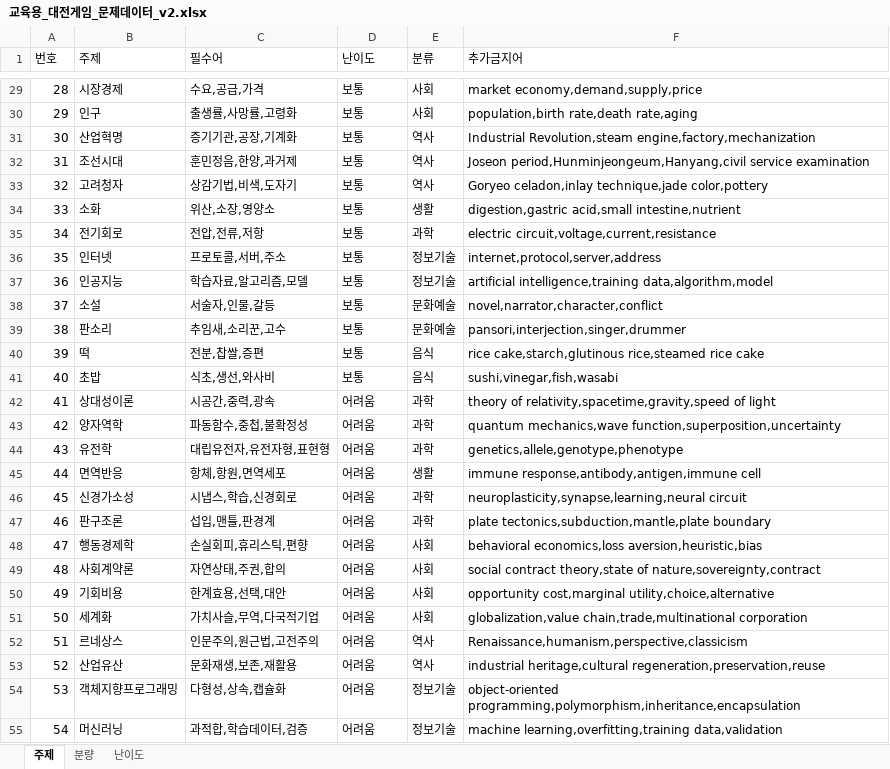
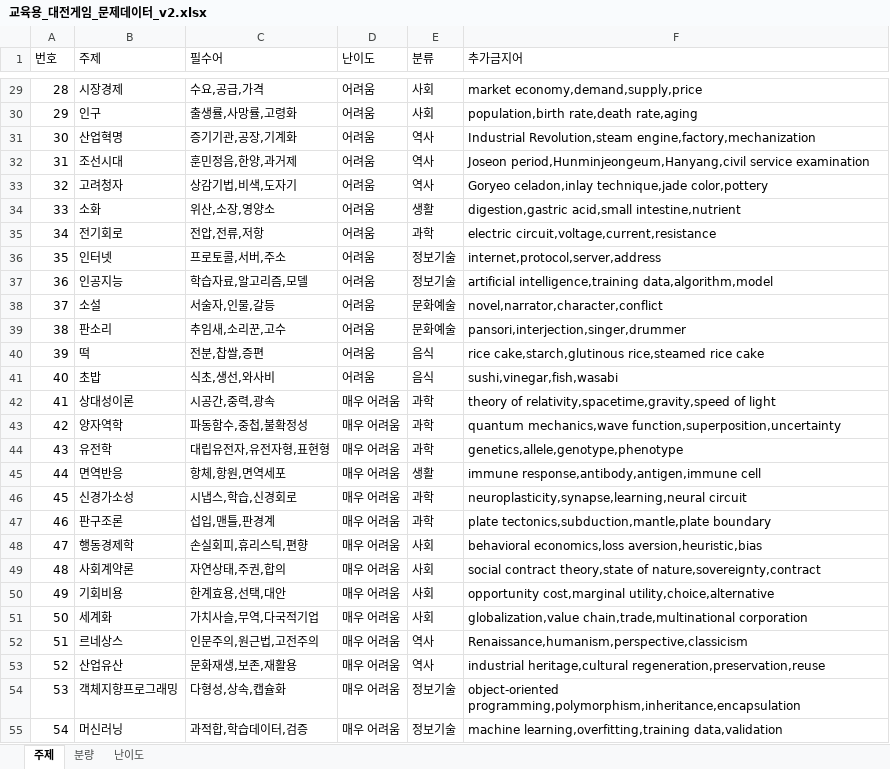
Before and after one commit to marimoa0924/promptame, an Excel workbook: 교육용_대전게임_문제데이터_v2.xlsx, sheet 주제, drawn as a sheet; only a part is shown, gaps mark what is left out; values as stored, in another font and other column widths than the file's, no borders; the diff covers the shown part only; the diff names each change by its address in the sheet, - before the commit and + after, or states it on an @@ line.

```diff
--- a/교육용_대전게임_문제데이터_v2.xlsx (sheet 주제)
+++ b/교육용_대전게임_문제데이터_v2.xlsx (sheet 주제)
-D29:D41 (난이도): 보통
+D29:D41 (난이도): 어려움
-D42:D55 (난이도): 어려움
+D42:D55 (난이도): 매우 어려움
```
Also changed, not shown: 20 added rows and 33 edited cells elsewhere in this sheet, sheet 난이도, 14 other files.
